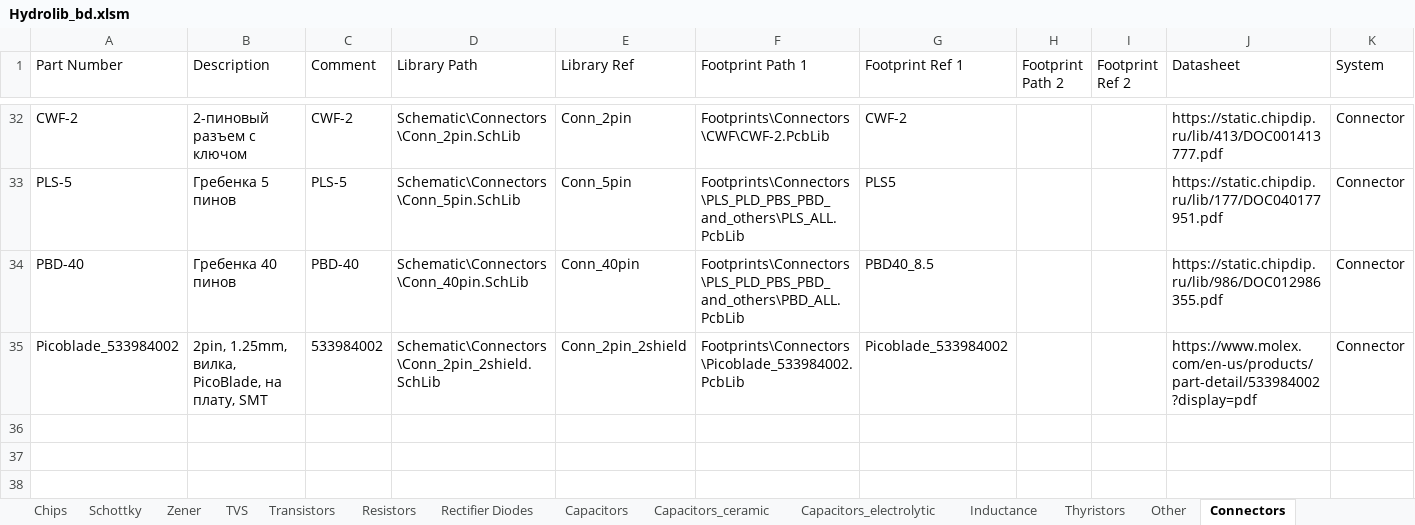
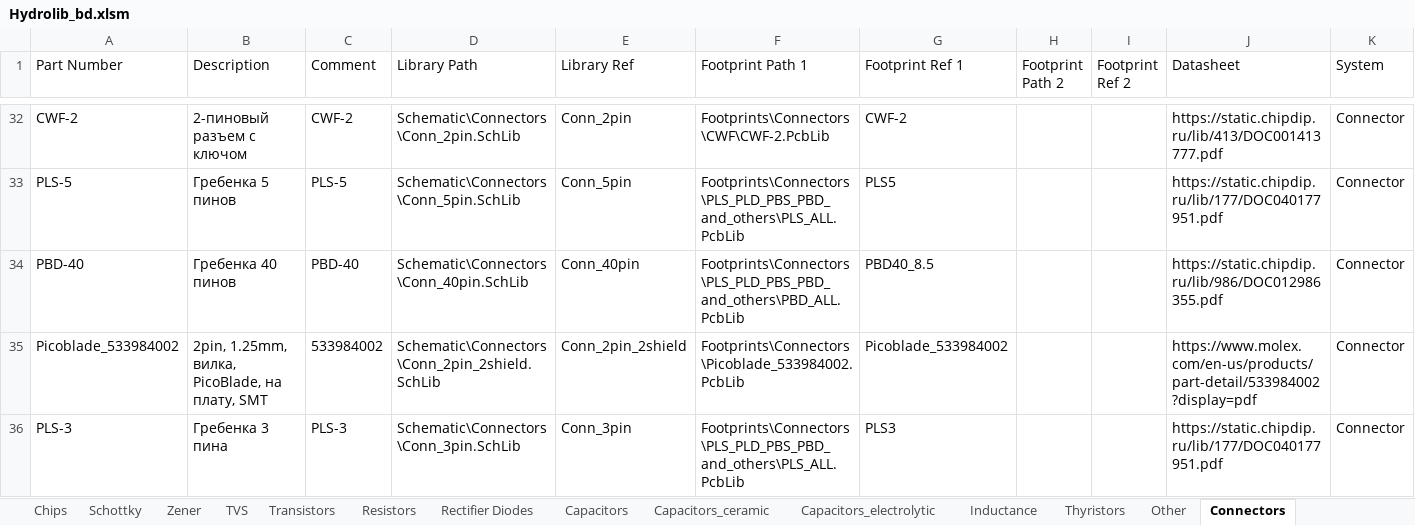
Before and after one commit to hydronautics-team/Hydrolib, an Excel workbook: Database/Hydrolib_bd.xlsm, sheet Connectors, drawn as a sheet; only a part is shown, gaps mark what is left out; values as stored, in another font and other column widths than the file's, no borders; table styles not drawn; the diff names each change by its address in the sheet, - before the commit and + after, or states it on an @@ line.

```diff
--- a/Database/Hydrolib_bd.xlsm (sheet Connectors)
+++ b/Database/Hydrolib_bd.xlsm (sheet Connectors)
+row 36: PLS-3 | Гребенка 3 пина | PLS-3 | Schematic\Connectors\Conn_3pin.SchLib | Conn_3pin | Footprints\Connectors\PLS_PLD_PBS_PBD_and_others\PLS_ALL.PcbLib | PLS3 |  |  | https://static.chipdip.ru/lib/177/DOC040177951.pdf | Connector
```
Also changed, not shown: 4 other files.
